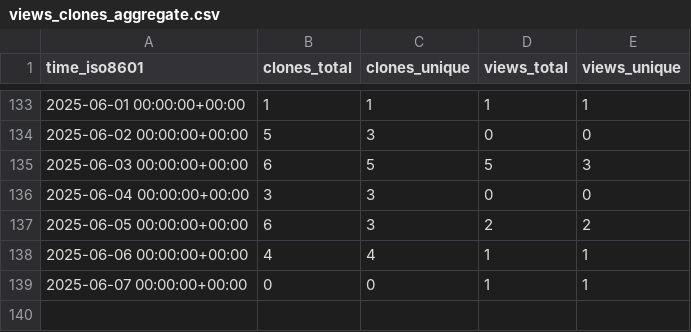
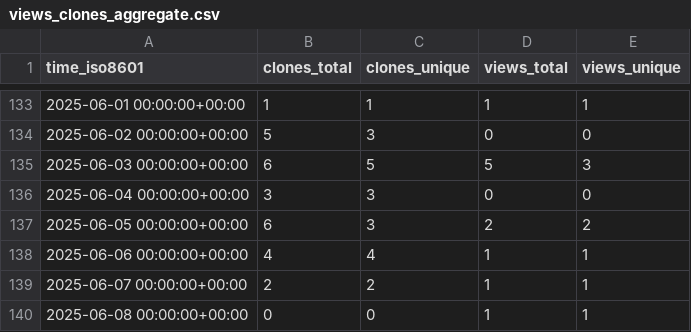
Before and after one commit to unikraft/loupe, a CSV file: unikraft/loupe/ghrs-data/views_clones_aggregate.csv, drawn as a sheet; only a part is shown, gaps mark what is left out.

```diff
--- a/unikraft/loupe/ghrs-data/views_clones_aggregate.csv
+++ b/unikraft/loupe/ghrs-data/views_clones_aggregate.csv
@@ -138,2 +138,3 @@ time_iso8601,clones_total,clones_unique,views_total,views_unique
 2025-06-06 00:00:00+00:00,4,4,1,1
-2025-06-07 00:00:00+00:00,0,0,1,1
+2025-06-07 00:00:00+00:00,2,2,1,1
+2025-06-08 00:00:00+00:00,0,0,1,1
```
Also changed, not shown: 1 other file.
